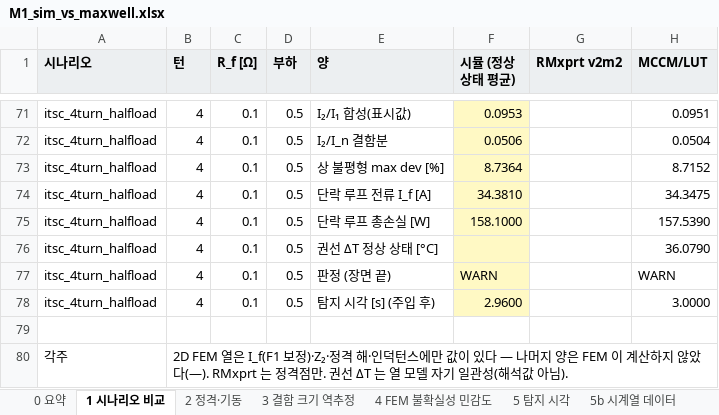
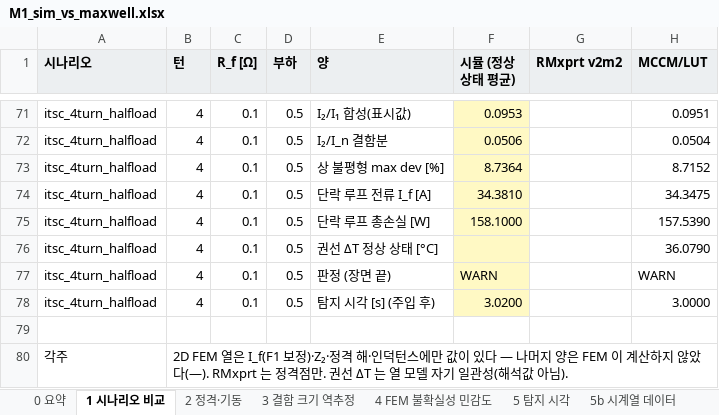
Before and after one commit to kimsunwu4981-ship-it/motor-predictive-maintenance, an Excel workbook: docs/verification/M1_sim_vs_maxwell.xlsx, sheet 1 시나리오 비교, drawn as a sheet; only a part is shown, gaps mark what is left out; values as stored, in another font and other column widths than the file's, no borders; the diff covers the shown part only; the diff names each change by its address in the sheet, - before the commit and + after, or states it on an @@ line.

```diff
--- a/docs/verification/M1_sim_vs_maxwell.xlsx (sheet 1 시나리오 비교)
+++ b/docs/verification/M1_sim_vs_maxwell.xlsx (sheet 1 시나리오 비교)
-F78 (시뮬 (정상 상태 평균)): 2.9600
+F78 (시뮬 (정상 상태 평균)): 3.0200
```
Also changed, not shown: 8 edited cells and cell formats elsewhere in this sheet, sheet 5b 시계열 데이터, sheet 5 탐지 시각, sheet 0 요약, sheet 6 등가회로 대조, sheet 2 정격·기동, sheet 4 FEM 불확실성 민감도, 1 more sheet, charts or pictures, docs/verification/sim_vs_analysis.xlsx, 9 other files.
